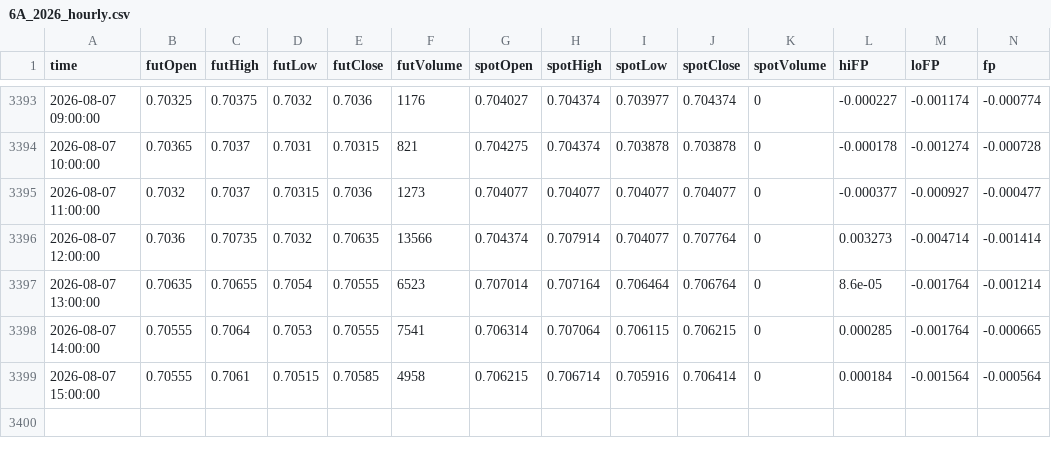
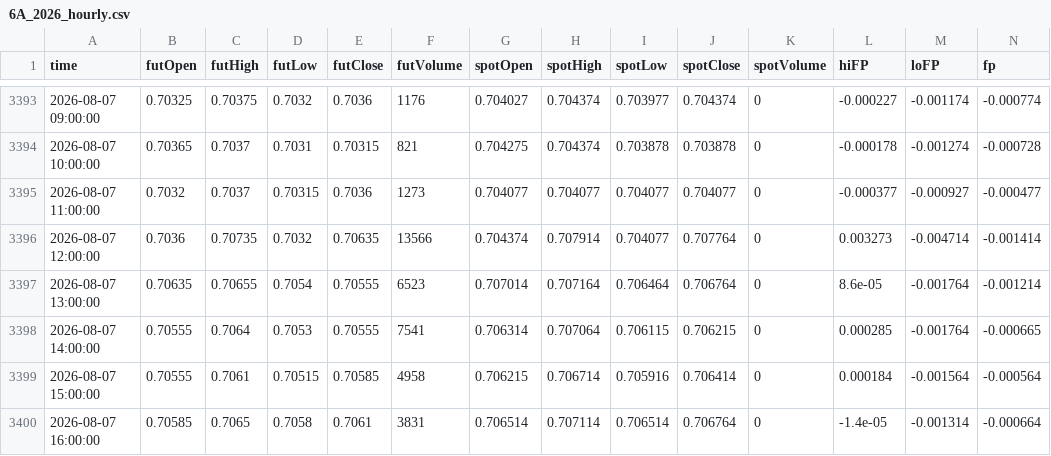
Before and after one commit to nata-coder-uz/futhist, a CSV file: 6A_2026_hourly.csv, drawn as a sheet; only a part is shown, gaps mark what is left out; the diff names each change by its address in the sheet, - before the commit and + after, or states it on an @@ line.

```diff
--- a/6A_2026_hourly.csv
+++ b/6A_2026_hourly.csv
+row 3400: 2026-08-07 16:00:00 | 0.70585 | 0.7065 | 0.7058 | 0.7061 | 3831 | 0.706514 | 0.707114 | 0.706514 | 0.706764 | 0 | -1.4e-05 | -0.001314 | -0.000664
```
Also changed, not shown: 6B_2026_hourly.csv, 6C_2026_hourly.csv, 15 other files.
